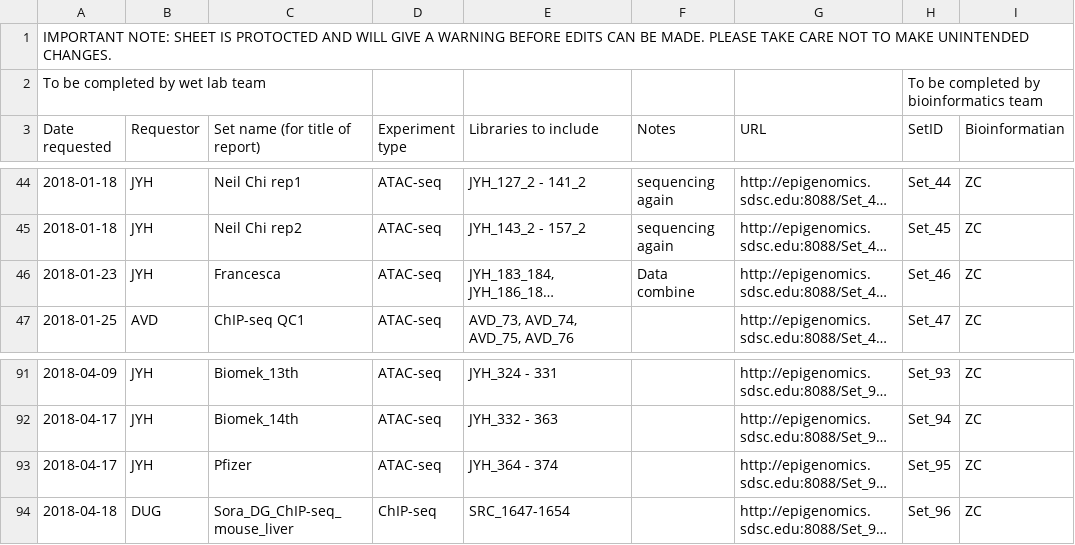
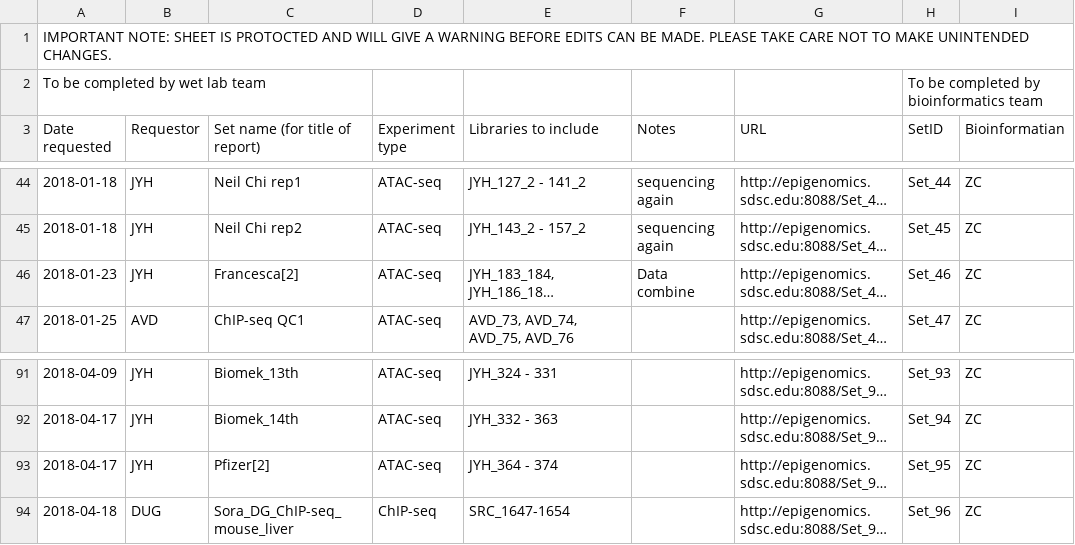
Before and after one commit to epigen-UCSD/epigen_ucsd_django, a TSV file: scripts/TS5_Archived.tsv, drawn as a sheet; only a part is shown, gaps mark what is left out; long unchanged cells end in …; the diff names each change by its address in the sheet, - before the commit and + after, or states it on an @@ line.

```diff
--- a/scripts/TS5_Archived.tsv
+++ b/scripts/TS5_Archived.tsv
-C46 (Set name (for title of report)): Francesca
+C46 (Set name (for title of report)): Francesca[2]
-C93 (Set name (for title of report)): Pfizer
+C93 (Set name (for title of report)): Pfizer[2]
```
Also changed, not shown: scripts/TS5_Active.tsv.
